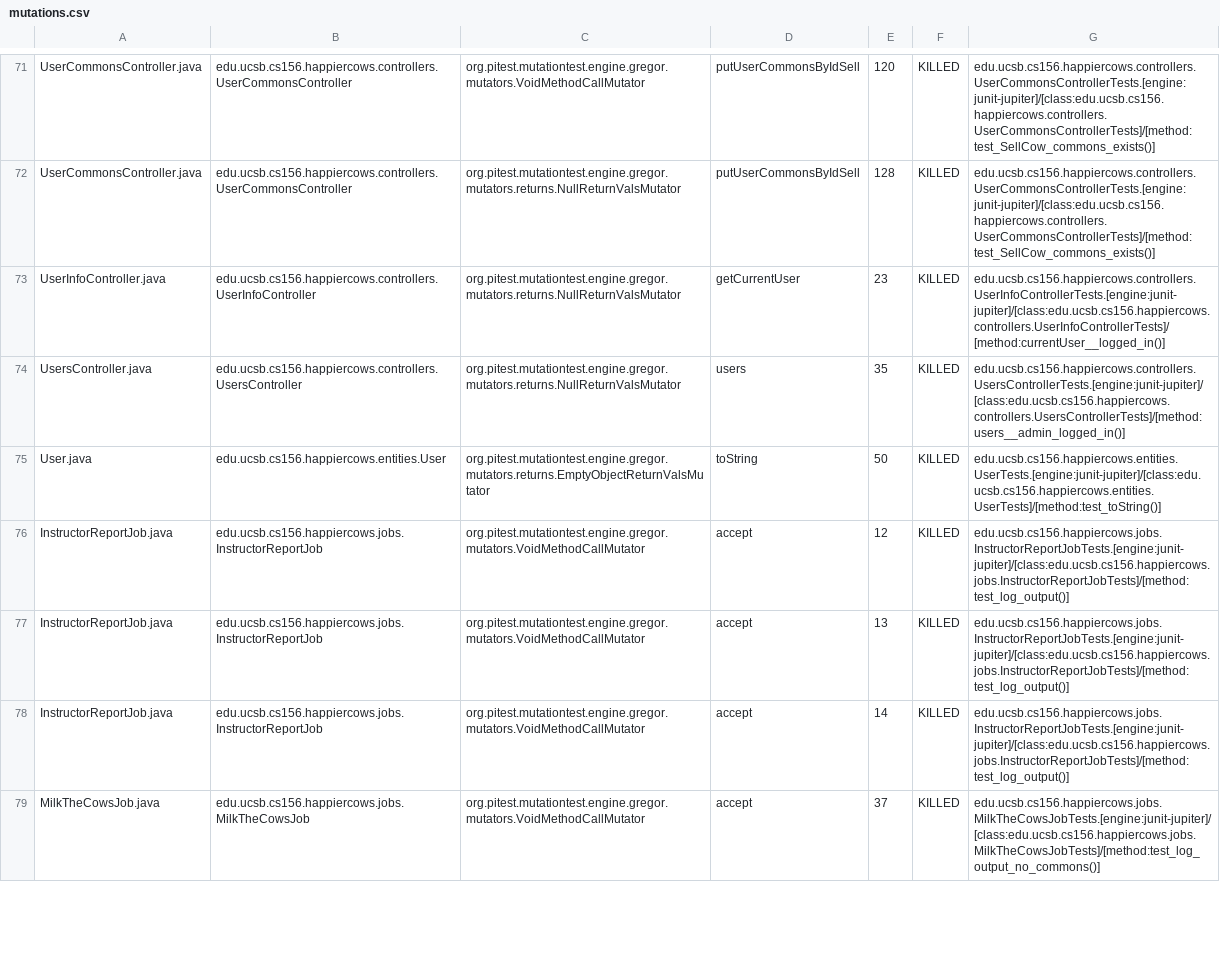
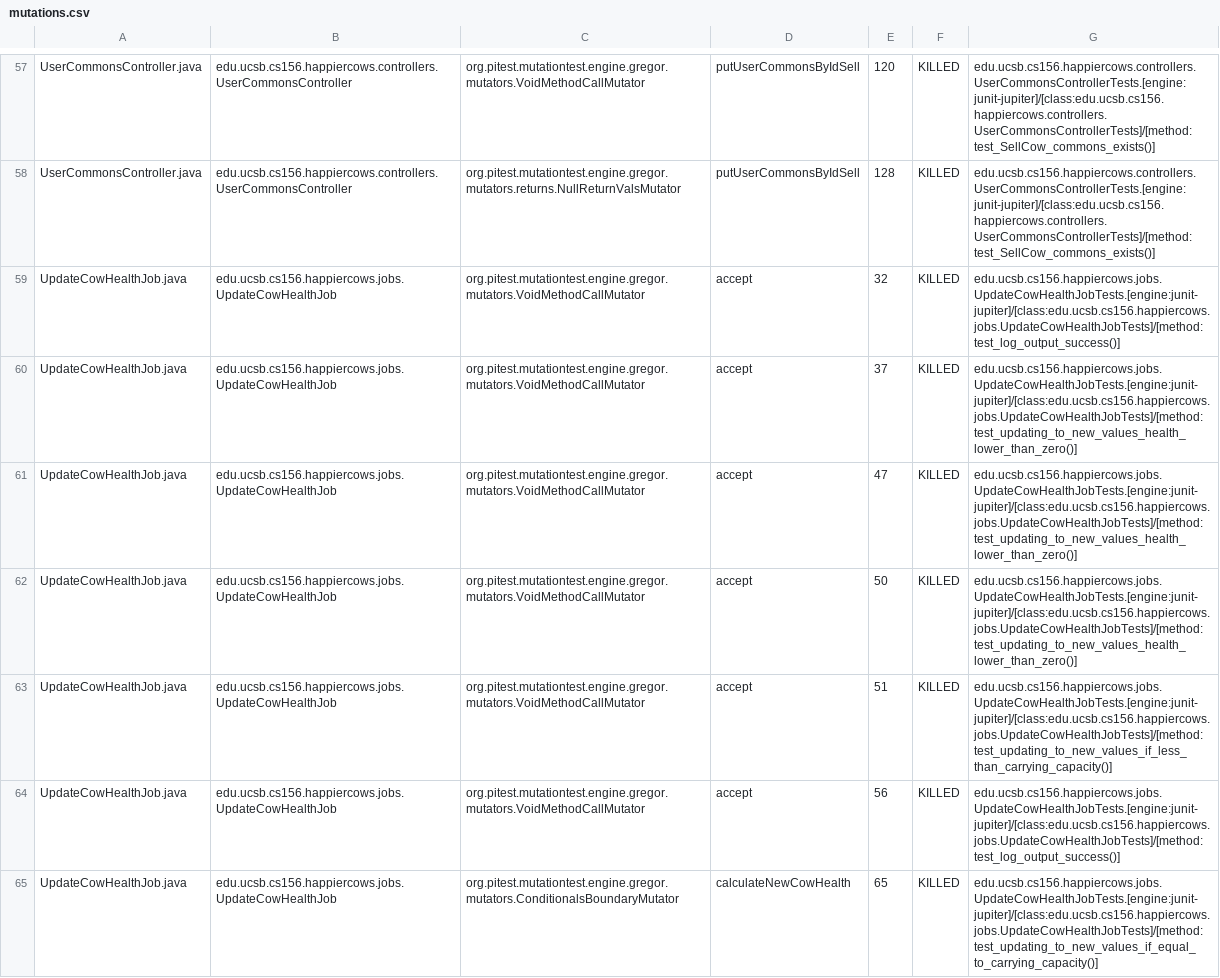
Before and after one commit to ucsb-cs156-s23/proj-happycows-s23-6pm-2, a CSV file: prs/13/pitest/mutations.csv, drawn as a sheet; only a part is shown, gaps mark what is left out; the shorter side is filled out with more unchanged rows; the diff covers the shown part only.

Commit message:
Deploying to gh-pages from @ ucsb-cs156-s23/proj-happycows-s23-6pm-2@23b3cf946570612ecec930878070191e525c8e0c 🚀

```diff
--- a/prs/13/pitest/mutations.csv
+++ b/prs/13/pitest/mutations.csv
@@ -72,7 +58,8 @@ UserCommonsController.java,edu.ucsb.cs156.happiercows.controllers.UserCommonsCon
 UserCommonsController.java,edu.ucsb.cs156.happiercows.controllers.UserCommonsController,org.pitest.mutationtest.engine.gregor.mutators.returns.NullReturnValsMutator,putUserCommonsByIdSell,128,KILLED,edu.ucsb.cs156.happiercows.controllers.UserCommonsControllerTests.[engine:junit-jupiter]/[class:edu.ucsb.cs156.happiercows.controllers.UserCommonsControllerTests]/[method:test_SellCow_commons_exists()]
-UserInfoController.java,edu.ucsb.cs156.happiercows.controllers.UserInfoController,org.pitest.mutationtest.engine.gregor.mutators.returns.NullReturnValsMutator,getCurrentUser,23,KILLED,edu.ucsb.cs156.happiercows.controllers.UserInfoControllerTests.[engine:junit-jupiter]/[class:edu.ucsb.cs156.happiercows.controllers.UserInfoControllerTests]/[method:currentUser__logged_in()]
-UsersController.java,edu.ucsb.cs156.happiercows.controllers.UsersController,org.pitest.mutationtest.engine.gregor.mutators.returns.NullReturnValsMutator,users,35,KILLED,edu.ucsb.cs156.happiercows.controllers.UsersControllerTests.[engine:junit-jupiter]/[class:edu.ucsb.cs156.happiercows.controllers.UsersControllerTests]/[method:users__admin_logged_in()]
-User.java,edu.ucsb.cs156.happiercows.entities.User,org.pitest.mutationtest.engine.gregor.mutators.returns.EmptyObjectReturnValsMutator,toString,50,KILLED,edu.ucsb.cs156.happiercows.entities.UserTests.[engine:junit-jupiter]/[class:edu.ucsb.cs156.happiercows.entities.UserTests]/[method:test_toString()]
-InstructorReportJob.java,edu.ucsb.cs156.happiercows.jobs.InstructorReportJob,org.pitest.mutationtest.engine.gregor.mutators.VoidMethodCallMutator,accept,12,KILLED,edu.ucsb.cs156.happiercows.jobs.InstructorReportJobTests.[engine:junit-jupiter]/[class:edu.ucsb.cs156.happiercows.jobs.InstructorReportJobTests]/[method:test_log_output()]
-InstructorReportJob.java,edu.ucsb.cs156.happiercows.jobs.InstructorReportJob,org.pitest.mutationtest.engine.gregor.mutators.VoidMethodCallMutator,accept,13,KILLED,edu.ucsb.cs156.happiercows.jobs.InstructorReportJobTests.[engine:junit-jupiter]/[class:edu.ucsb.cs156.happiercows.jobs.InstructorReportJobTests]/[method:test_log_output()]
-InstructorReportJob.java,edu.ucsb.cs156.happiercows.jobs.InstructorReportJob,org.pitest.mutationtest.engine.gregor.mutators.VoidMethodCallMutator,accept,14,KILLED,edu.ucsb.cs156.happiercows.jobs.InstructorReportJobTests.[engine:junit-jupiter]/[class:edu.ucsb.cs156.happiercows.jobs.InstructorReportJobTests]/[method:test_log_output()]
+UpdateCowHealthJob.java,edu.ucsb.cs156.happiercows.jobs.UpdateCowHealthJob,org.pitest.mutationtest.engine.gregor.mutators.VoidMethodCallMutator,accept,32,KILLED,edu.ucsb.cs156.happiercows.jobs.UpdateCowHealthJobTests.[engine:junit-jupiter]/[class:edu.ucsb.cs156.happiercows.jobs.UpdateCowHealthJobTests]/[method:test_log_output_success()]
+UpdateCowHealthJob.java,edu.ucsb.cs156.happiercows.jobs.UpdateCowHealthJob,org.pitest.mutationtest.engine.gregor.mutators.VoidMethodCallMutator,accept,37,KILLED,edu.ucsb.cs156.happiercows.jobs.UpdateCowHealthJobTests.[engine:junit-jupiter]/[class:edu.ucsb.cs156.happiercows.jobs.UpdateCowHealthJobTests]/[method:test_updating_to_new_values_health_lower_than_zero()]
+UpdateCowHealthJob.java,edu.ucsb.cs156.happiercows.jobs.UpdateCowHealthJob,org.pitest.mutationtest.engine.gregor.mutators.VoidMethodCallMutator,accept,47,KILLED,edu.ucsb.cs156.happiercows.jobs.UpdateCowHealthJobTests.[engine:junit-jupiter]/[class:edu.ucsb.cs156.happiercows.jobs.UpdateCowHealthJobTests]/[method:test_updating_to_new_values_health_lower_than_zero()]
+UpdateCowHealthJob.java,edu.ucsb.cs156.happiercows.jobs.UpdateCowHealthJob,org.pitest.mutationtest.engine.gregor.mutators.VoidMethodCallMutator,accept,50,KILLED,edu.ucsb.cs156.happiercows.jobs.UpdateCowHealthJobTests.[engine:junit-jupiter]/[class:edu.ucsb.cs156.happiercows.jobs.UpdateCowHealthJobTests]/[method:test_updating_to_new_values_health_lower_than_zero()]
+UpdateCowHealthJob.java,edu.ucsb.cs156.happiercows.jobs.UpdateCowHealthJob,org.pitest.mutationtest.engine.gregor.mutators.VoidMethodCallMutator,accept,51,KILLED,edu.ucsb.cs156.happiercows.jobs.UpdateCowHealthJobTests.[engine:junit-jupiter]/[class:edu.ucsb.cs156.happiercows.jobs.UpdateCowHealthJobTests]/[method:test_updating_to_new_values_if_less_than_carrying_capacity()]
+UpdateCowHealthJob.java,edu.ucsb.cs156.happiercows.jobs.UpdateCowHealthJob,org.pitest.mutationtest.engine.gregor.mutators.VoidMethodCallMutator,accept,56,KILLED,edu.ucsb.cs156.happiercows.jobs.UpdateCowHealthJobTests.[engine:junit-jupiter]/[class:edu.ucsb.cs156.happiercows.jobs.UpdateCowHealthJobTests]/[method:test_log_output_success()]
+UpdateCowHealthJob.java,edu.ucsb.cs156.happiercows.jobs.UpdateCowHealthJob,org.pitest.mutationtest.engine.gregor.mutators.ConditionalsBoundaryMutator,calculateNewCowHealth,65,KILLED,edu.ucsb.cs156.happiercows.jobs.UpdateCowHealthJobTests.[engine:junit-jupiter]/[class:edu.ucsb.cs156.happiercows.jobs.UpdateCowHealthJobTests]/[method:test_updating_to_new_values_if_equal_to_carrying_capacity()]
```
Also changed, not shown: 8 added rows, 9 removed rows, 26 moved rows and 25 edited cells elsewhere in this file, 22 other files.
